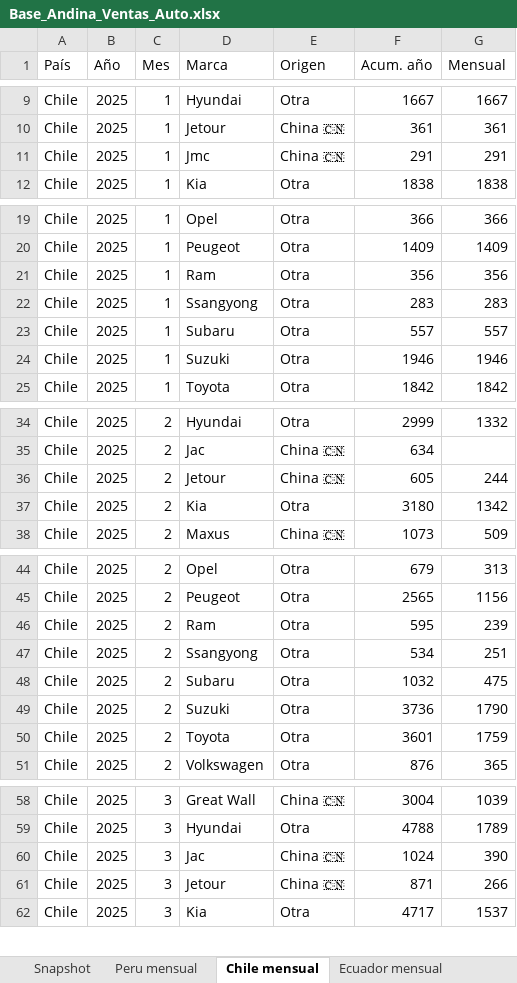
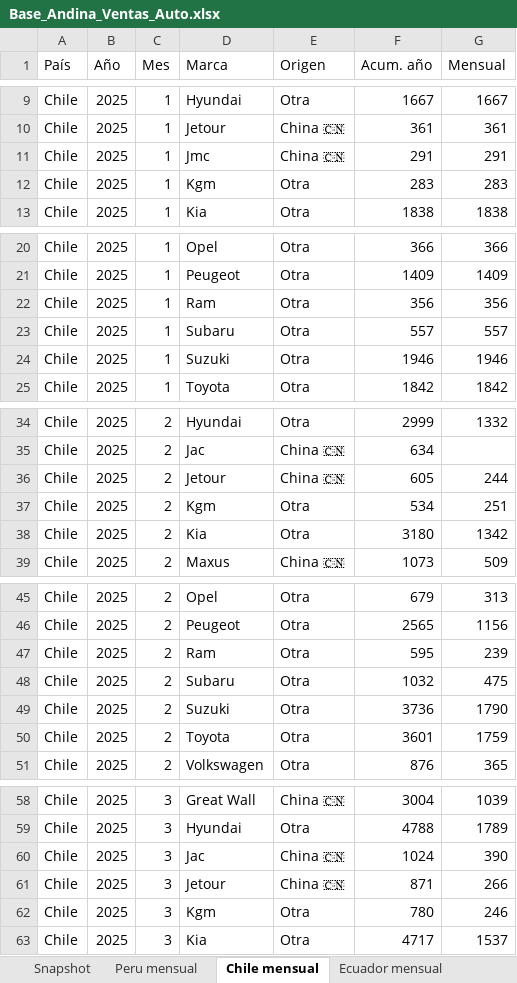
Before and after one commit to faculopezp/AndinaCopilot, an Excel workbook: Base_Andina_Ventas_Auto.xlsx, sheet Chile mensual, drawn as a sheet; only a part is shown, gaps mark what is left out; values as stored, in another font and other column widths than the file's, no cell formats; removed rows and columns are numbered as before the commit, all else as after; the diff covers the shown part only; the diff names each change by its address in the sheet, - before the commit and + after, or states it on an @@ line.

```diff
--- a/Base_Andina_Ventas_Auto.xlsx (sheet Chile mensual)
+++ b/Base_Andina_Ventas_Auto.xlsx (sheet Chile mensual)
+row 12: Chile | 2025 | 1 | Kgm | Otra | 283 | 283
-row 22: Chile | 2025 | 1 | Ssangyong | Otra | 283 | 283
+row 37: Chile | 2025 | 2 | Kgm | Otra | 534 | 251
-row 47: Chile | 2025 | 2 | Ssangyong | Otra | 534 | 251
+row 62: Chile | 2025 | 3 | Kgm | Otra | 780 | 246
```
Also changed, not shown: 4 added rows, 5 removed rows and 1 edited cell elsewhere in this sheet, sheet Ecuador mensual, sheet Regional mensual (ALADDA), cell formats, 5 other files.
